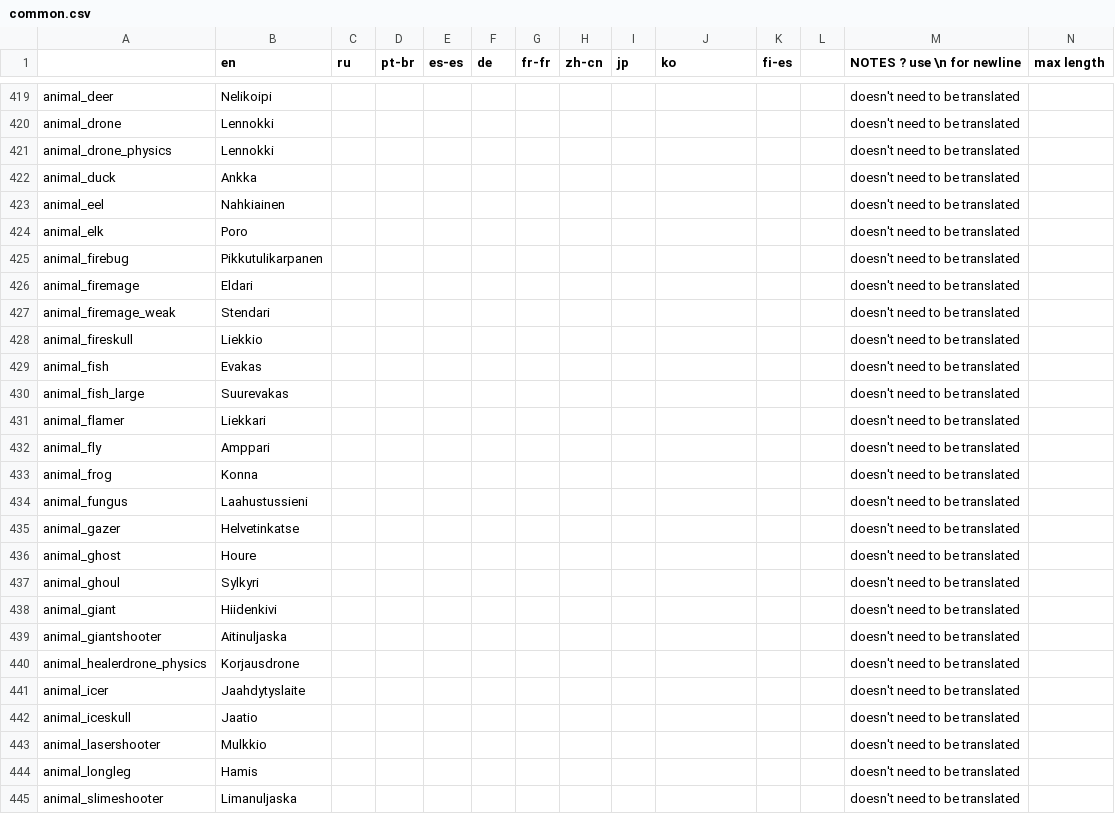
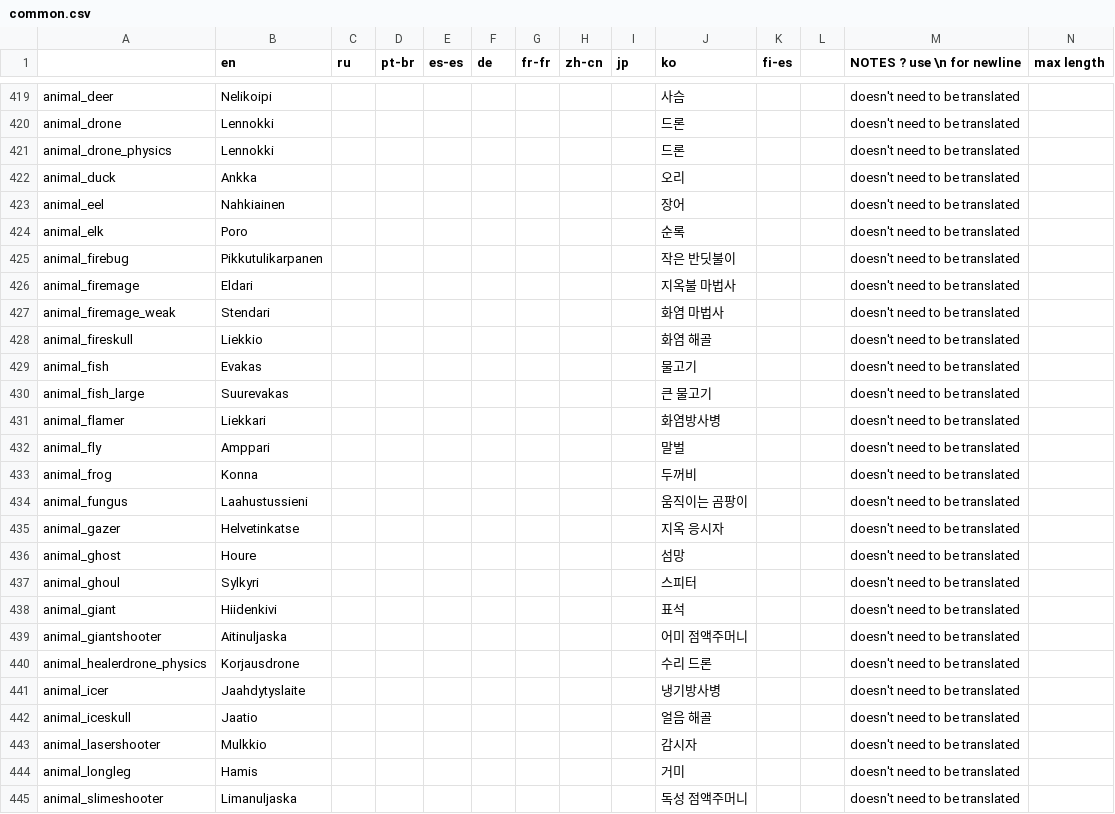
Before and after one commit to neostage/noita_mod_ko_lang, a CSV file: ko_lang/data/translations/common.csv, drawn as a sheet; only a part is shown, gaps mark what is left out; the diff covers the shown part only; the diff names each change by its address in the sheet, - before the commit and + after, or states it on an @@ line.

```diff
--- a/ko_lang/data/translations/common.csv
+++ b/ko_lang/data/translations/common.csv
-J419 (ko): (empty)
+J419 (ko): 사슴
-J420:J421 (ko): (empty)
+J420:J421 (ko): 드론
-J422 (ko): (empty)
+J422 (ko): 오리
-J423 (ko): (empty)
+J423 (ko): 장어
-J424 (ko): (empty)
+J424 (ko): 순록
-J425 (ko): (empty)
+J425 (ko): 작은 반딧불이
-J426 (ko): (empty)
+J426 (ko): 지옥불 마법사
-J427 (ko): (empty)
+J427 (ko): 화염 마법사
-J428 (ko): (empty)
+J428 (ko): 화염 해골
-J429 (ko): (empty)
+J429 (ko): 물고기
-J430 (ko): (empty)
+J430 (ko): 큰 물고기
-J431 (ko): (empty)
+J431 (ko): 화염방사병
-J432 (ko): (empty)
+J432 (ko): 말벌
-J433 (ko): (empty)
+J433 (ko): 두꺼비
-J434 (ko): (empty)
+J434 (ko): 움직이는 곰팡이
-J435 (ko): (empty)
+J435 (ko): 지옥 응시자
-J436 (ko): (empty)
+J436 (ko): 섬망
-J437 (ko): (empty)
+J437 (ko): 스피터
-J438 (ko): (empty)
+J438 (ko): 표석
-J439 (ko): (empty)
+J439 (ko): 어미 점액주머니
-J440 (ko): (empty)
+J440 (ko): 수리 드론
-J441 (ko): (empty)
+J441 (ko): 냉기방사병
-J442 (ko): (empty)
+J442 (ko): 얼음 해골
-J443 (ko): (empty)
+J443 (ko): 감시자
-J444 (ko): (empty)
+J444 (ko): 거미
-J445 (ko): (empty)
+J445 (ko): 독성 점액주머니
```
Also changed, not shown: 117 edited cells elsewhere in this file, ko_lang/data/translations/common_dev.csv, 10 other files.
